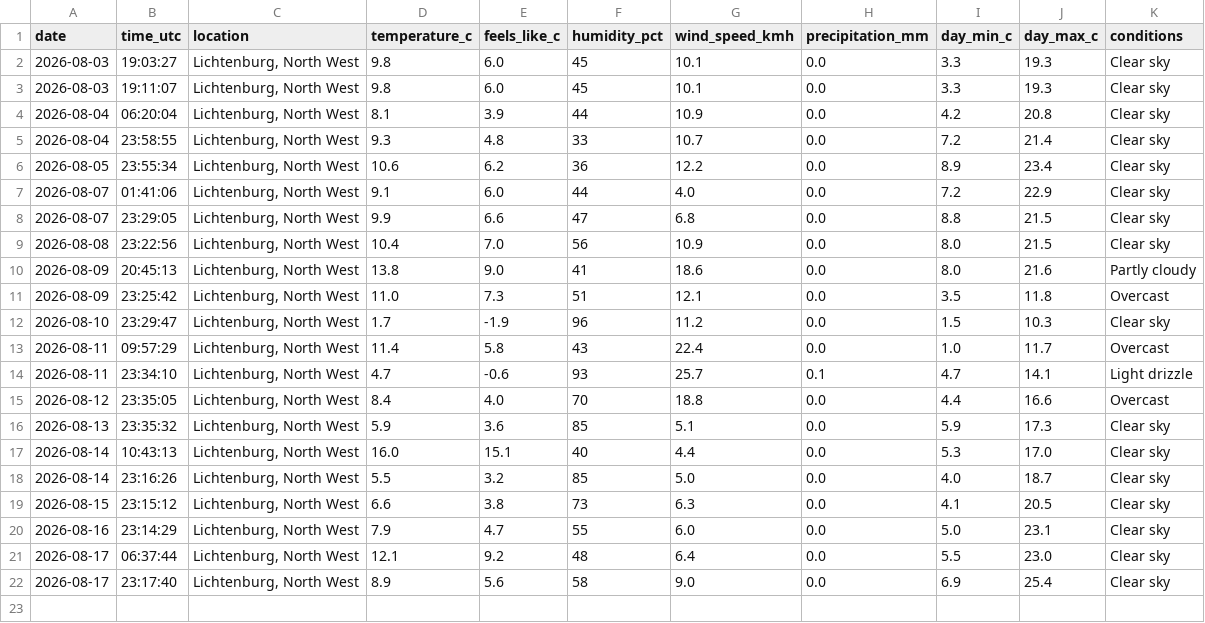
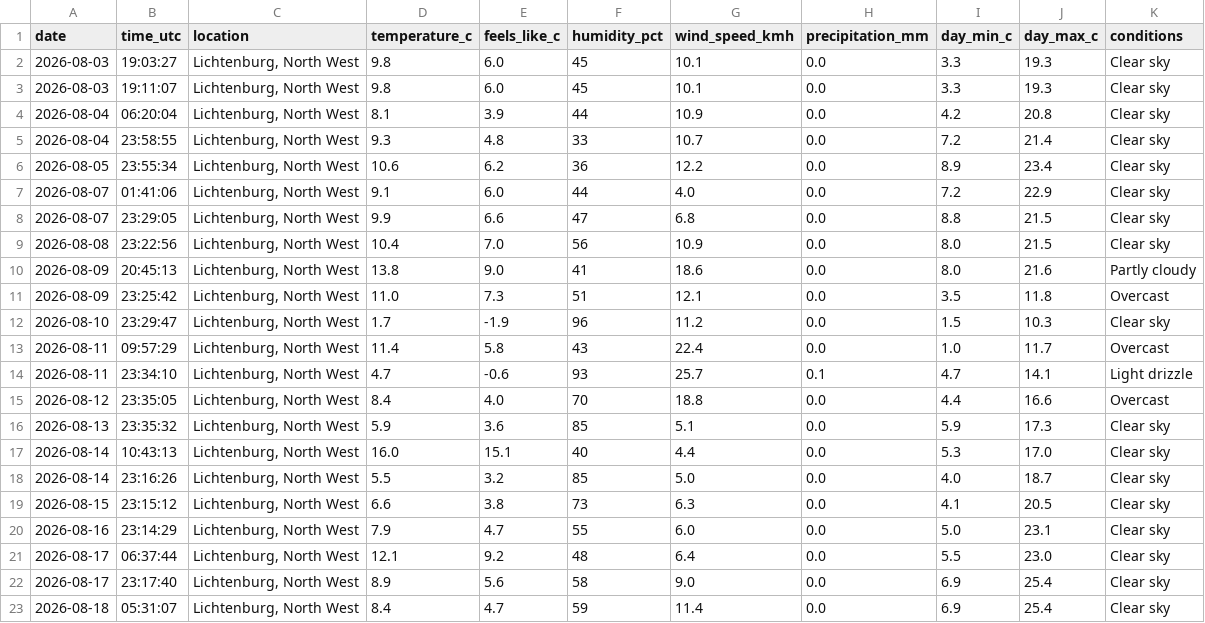
Before and after one commit to EduanLeighton/weather-logger, a CSV file: data/weather_history.csv, drawn as a sheet; the diff names each change by its address in the sheet, - before the commit and + after, or states it on an @@ line.

Commit message:
Daily weather update: 2026-08-18

```diff
--- a/data/weather_history.csv
+++ b/data/weather_history.csv
+row 23: 2026-08-18 | 05:31:07 | Lichtenburg, North West | 8.4 | 4.7 | 59 | 11.4 | 0.0 | 6.9 | 25.4 | Clear sky
```
Also changed, not shown: 3 other files.
